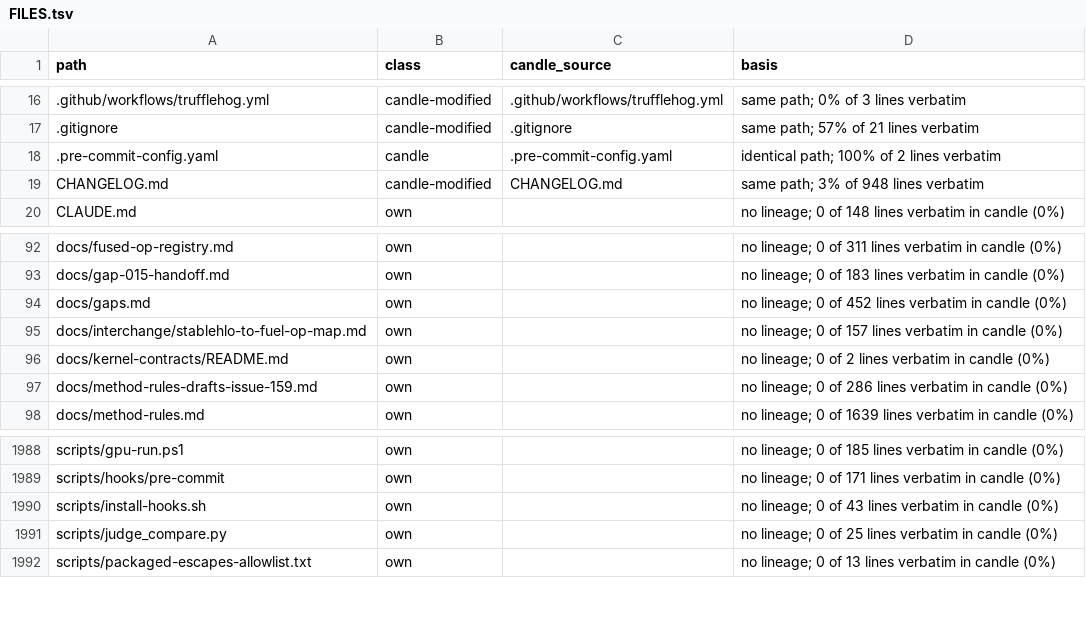
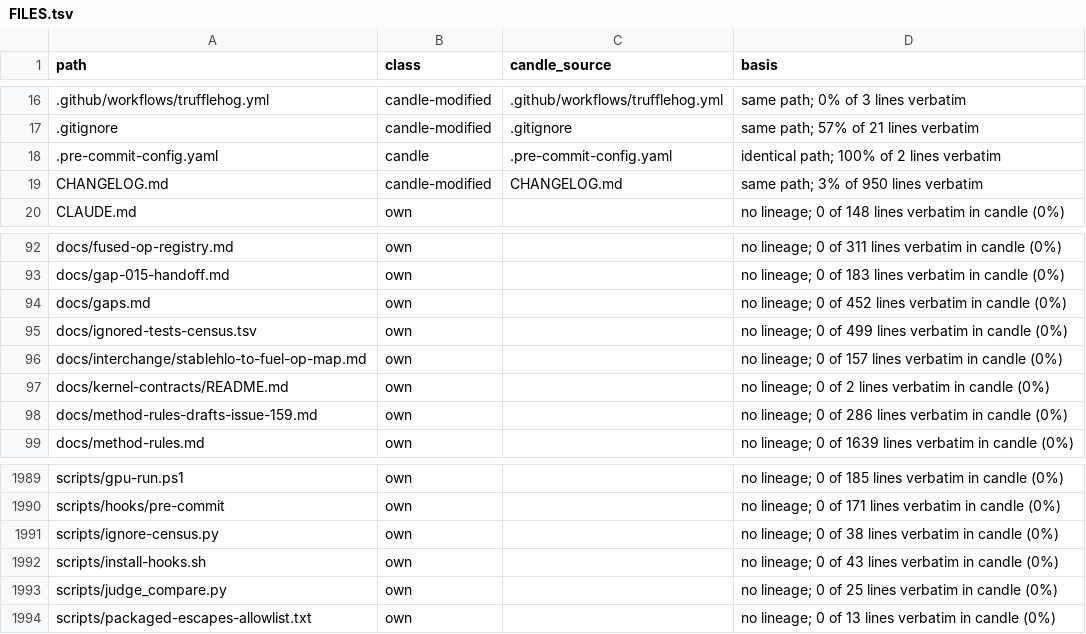
Before and after one commit to ThinkersJournal/fuel, a TSV file: docs/provenance/FILES.tsv, drawn as a sheet; only a part is shown, gaps mark what is left out.

```diff
--- a/docs/provenance/FILES.tsv
+++ b/docs/provenance/FILES.tsv
@@ -18,3 +18,3 @@ path	class	candle_source	basis
 .pre-commit-config.yaml	candle	.pre-commit-config.yaml	identical path; 100% of 2 lines verbatim
-CHANGELOG.md	candle-modified	CHANGELOG.md	same path; 3% of 948 lines verbatim
+CHANGELOG.md	candle-modified	CHANGELOG.md	same path; 3% of 950 lines verbatim
 CLAUDE.md	own		no lineage; 0 of 148 lines verbatim in candle (0%)
@@ -94,2 +94,3 @@ docs/gap-015-handoff.md	own		no lineage; 0 of 183 lines verbatim in candle (0%)
 docs/gaps.md	own		no lineage; 0 of 452 lines verbatim in candle (0%)
+docs/ignored-tests-census.tsv	own		no lineage; 0 of 499 lines verbatim in candle (0%)
 docs/interchange/stablehlo-to-fuel-op-map.md	own		no lineage; 0 of 157 lines verbatim in candle (0%)
@@ -1989,2 +1990,3 @@ scripts/gpu-run.ps1	own		no lineage; 0 of 185 lines verbatim in candle (0%)
 scripts/hooks/pre-commit	own		no lineage; 0 of 171 lines verbatim in candle (0%)
+scripts/ignore-census.py	own		no lineage; 0 of 38 lines verbatim in candle (0%)
 scripts/install-hooks.sh	own		no lineage; 0 of 43 lines verbatim in candle (0%)
```
Also changed, not shown: 1 other file.
